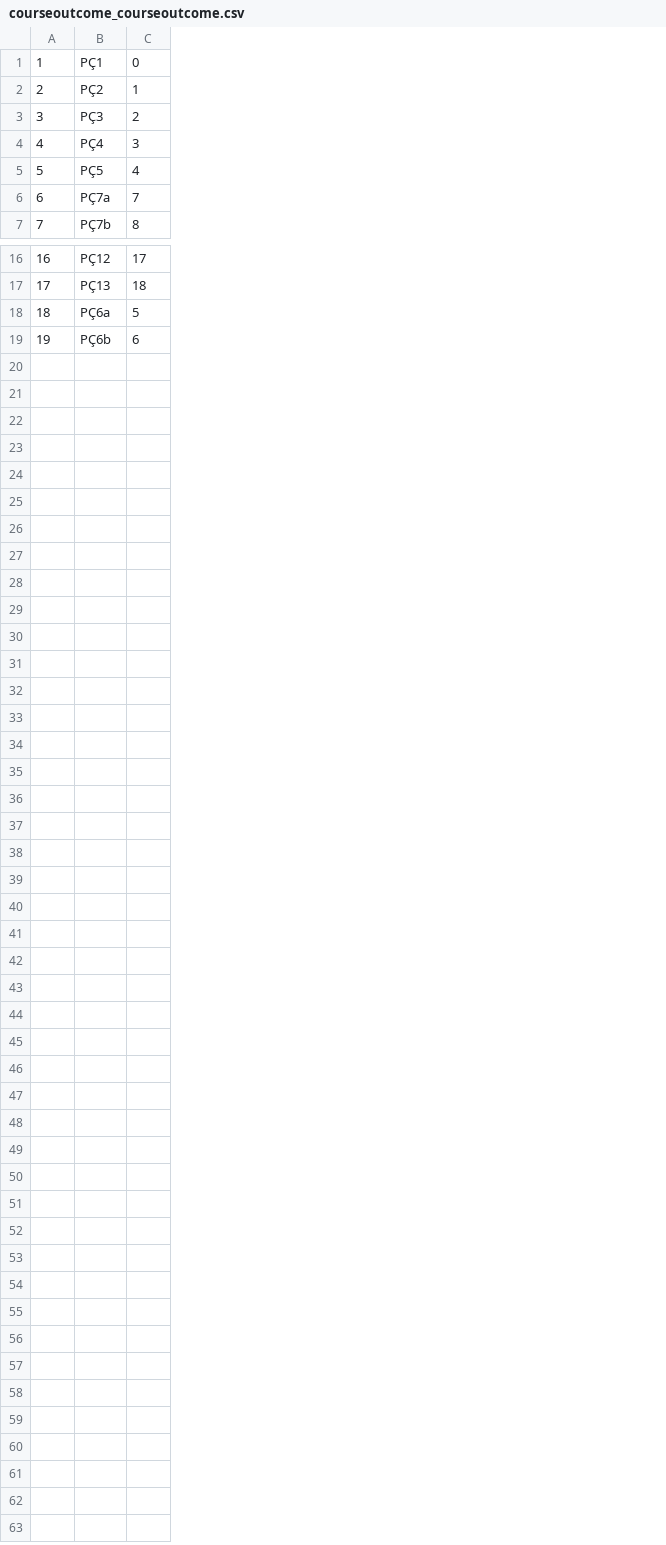
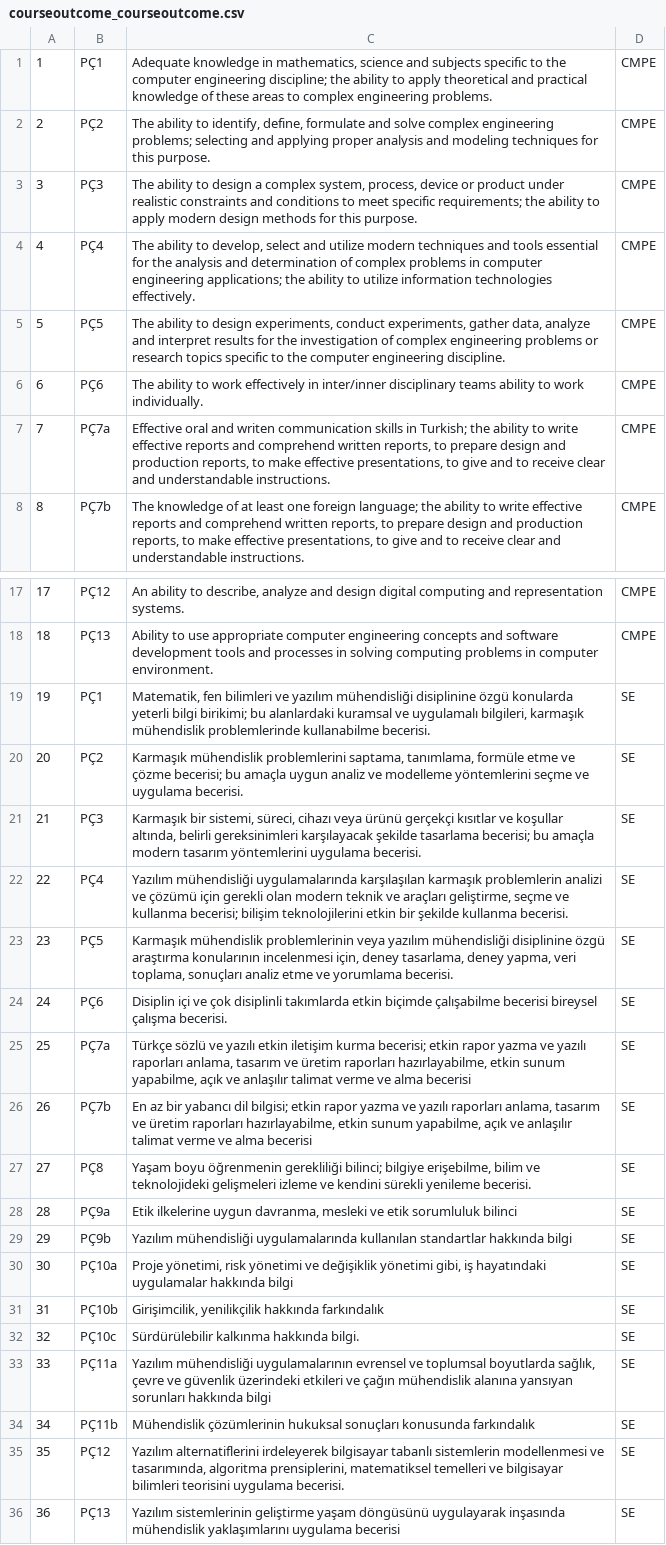
Before and after one commit to tustunkok/pc-link, a CSV file: migration_files/courseoutcome_courseoutcome.csv, drawn as a sheet; only a part is shown, gaps mark what is left out; removed rows and columns are numbered as before the commit, all else as after; the diff names each change by its address in the sheet, - before the commit and + after, or states it on an @@ line.

Commit message:
Each department now has their own course outcome set.

```diff
--- a/migration_files/courseoutcome_courseoutcome.csv
+++ b/migration_files/courseoutcome_courseoutcome.csv
-column C, rows 1-7: 0 | 1 | 2 | 3 | 4 | 7 | 8; rows 16-19: 17 | 18 | 5 | 6
+column C, rows 1-5: Adequate knowledge in mathematics, science and subjects specific to the computer engineering discipline; the ability to apply theoretical and practical knowledge of these areas to complex engineering problems. | The ability to identify, define, formulate and solve complex engineering problems; selecting and applying proper analysis and modeling techniques for this purpose. | The ability to design a complex system, process, device or product under realistic constraints and conditions to meet specific requirements; the ability to apply modern design methods for this purpose. | The ability to develop, select and utilize modern techniques and tools essential for the analysis and determination of complex problems in computer engineering applications; the ability to utilize information technologies effectively. | The ability to design experiments, conduct experiments, gather data, analyze and interpret results for the investigation of complex engineering problems or research topics specific to the computer engineering discipline.; rows 7-8: Effective oral and writen communication skills in Turkish; the ability to write effective reports and comprehend written reports, to prepare design and production reports, to make effective presentations, to give and to receive clear and understandable instructions. | The knowledge of at least one foreign language; the ability to write effective reports and comprehend written reports, to prepare design and production reports, to make effective presentations, to give and to receive clear and understandable instructions.; rows 17-20: An ability to describe, analyze and design digital computing and representation systems. | Ability to use appropriate computer engineering concepts and software development tools and processes in solving computing problems in computer environment. | Matematik, fen bilimleri ve yazılım mühendisliği disiplinine özgü konularda yeterli bilgi birikimi; bu alanlardaki kuramsal ve uygulamalı bilgileri, karmaşık mühendislik problemlerinde kullanabilme becerisi. | Karmaşık mühendislik problemlerini saptama, tanımlama, formüle etme ve çözme becerisi; bu amaçla uygun analiz ve modelleme yöntemlerini seçme ve uygulama becerisi.
+column D, rows 1-5: all CMPE; rows 7-8: CMPE | CMPE; rows 17-20: CMPE | CMPE | SE | SE
+row 6: 6 | PÇ6 | The ability to work effectively in inter/inner disciplinary teams ability to work individually. | CMPE
@@ column A renumbered between rows 7 and 20 @@
-B19: PÇ6a
+B19: PÇ1
-B20: PÇ6b
+B20: PÇ2
+row 21: 21 | PÇ3 | Karmaşık bir sistemi, süreci, cihazı veya ürünü gerçekçi kısıtlar ve koşullar altında, belirli gereksinimleri karşılayacak şekilde tasarlama becerisi; bu amaçla modern tasarım yöntemlerini uygulama becerisi. | SE
+row 22: 22 | PÇ4 | Yazılım mühendisliği uygulamalarında karşılaşılan karmaşık problemlerin analizi ve çözümü için gerekli olan modern teknik ve araçları geliştirme, seçme ve kullanma becerisi; bilişim teknolojilerini etkin bir şekilde kullanma becerisi. | SE
+row 23: 23 | PÇ5 | Karmaşık mühendislik problemlerinin veya yazılım mühendisliği disiplinine özgü araştırma konularının incelenmesi için, deney tasarlama, deney yapma, veri toplama, sonuçları analiz etme ve yorumlama becerisi. | SE
+row 24: 24 | PÇ6 | Disiplin içi ve çok disiplinli takımlarda etkin biçimde çalışabilme becerisi bireysel çalışma becerisi. | SE
+row 25: 25 | PÇ7a | Türkçe sözlü ve yazılı etkin iletişim kurma becerisi; etkin rapor yazma ve yazılı raporları anlama, tasarım ve üretim raporları hazırlayabilme, etkin sunum yapabilme, açık ve anlaşılır talimat verme ve alma becerisi | SE
+row 26: 26 | PÇ7b | En az bir yabancı dil bilgisi; etkin rapor yazma ve yazılı raporları anlama, tasarım ve üretim raporları hazırlayabilme, etkin sunum yapabilme, açık ve anlaşılır talimat verme ve alma becerisi | SE
+row 27: 27 | PÇ8 | Yaşam boyu öğrenmenin gerekliliği bilinci; bilgiye erişebilme, bilim ve teknolojideki gelişmeleri izleme ve kendini sürekli yenileme becerisi. | SE
+row 28: 28 | PÇ9a | Etik ilkelerine uygun davranma, mesleki ve etik sorumluluk bilinci | SE
+row 29: 29 | PÇ9b | Yazılım mühendisliği uygulamalarında kullanılan standartlar hakkında bilgi | SE
+row 30: 30 | PÇ10a | Proje yönetimi, risk yönetimi ve değişiklik yönetimi gibi, iş hayatındaki uygulamalar hakkında bilgi | SE
+row 31: 31 | PÇ10b | Girişimcilik, yenilikçilik hakkında farkındalık | SE
+row 32: 32 | PÇ10c | Sürdürülebilir kalkınma hakkında bilgi. | SE
+row 33: 33 | PÇ11a | Yazılım mühendisliği uygulamalarının evrensel ve toplumsal boyutlarda sağlık, çevre ve güvenlik üzerindeki etkileri ve çağın mühendislik alanına yansıyan sorunları hakkında bilgi | SE
+row 34: 34 | PÇ11b | Mühendislik çözümlerinin hukuksal sonuçları konusunda farkındalık | SE
+row 35: 35 | PÇ12 | Yazılım alternatiflerini irdeleyerek bilgisayar tabanlı sistemlerin modellenmesi ve tasarımında, algoritma prensiplerini, matematiksel temelleri ve bilgisayar bilimleri teorisini uygulama becerisi. | SE
+row 36: 36 | PÇ13 | Yazılım sistemlerinin geliştirme yaşam döngüsünü uygulayarak inşasında mühendislik yaklaşımlarını uygulama becerisi | SE
```
Also changed, not shown: migration_files/courseoutcome_course.csv, 6 other files.
